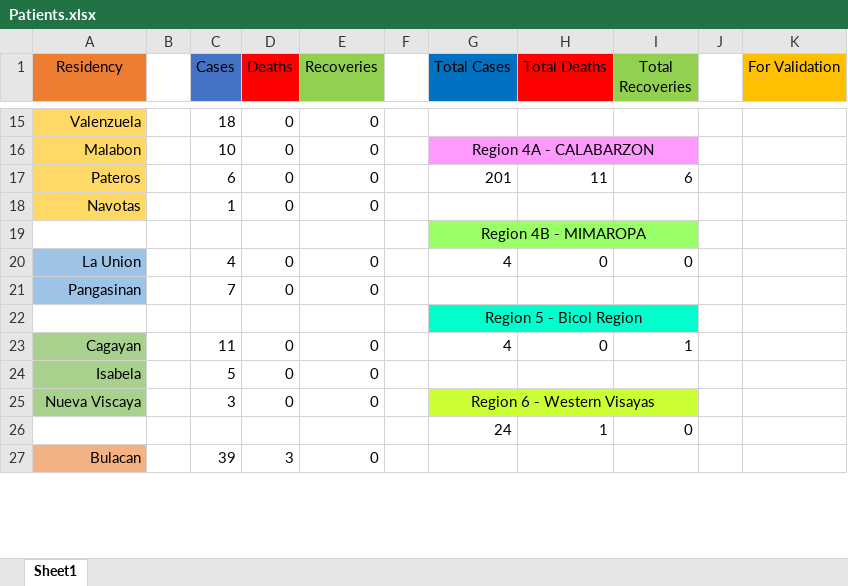
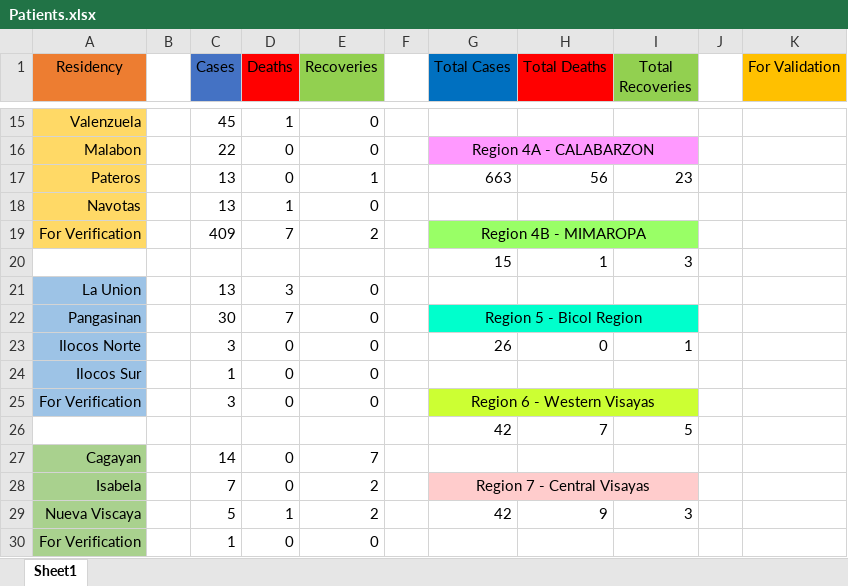
Before and after one commit to joshua-figueroa/phcoronatracker.github.io, an Excel workbook: Patients.xlsx, sheet Sheet1, drawn as a sheet; only a part is shown, gaps mark what is left out; values as stored, in another font and other column widths than the file's, no borders; removed rows and columns are numbered as before the commit, all else as after; the diff covers the shown part only; the diff names each change by its address in the sheet, - before the commit and + after, or states it on an @@ line.

Commit message:
Update Patients.xlsx

```diff
--- a/Patients.xlsx (sheet Sheet1)
+++ b/Patients.xlsx (sheet Sheet1)
-C15 (Cases): 18
+C15 (Cases): 45
-D15 (Deaths): 0
+D15 (Deaths): 1
-C16 (Cases): 10
+C16 (Cases): 22
-row 17: Pateros |  | 6 | 0 | 0 |  | 201 | 11 | 6
+row 17: Pateros |  | 13 | 0 | 1 |  | 663 | 56 | 23
-C18 (Cases): 1
+C18 (Cases): 13
-D18 (Deaths): 0
+D18 (Deaths): 1
-row 19:  |  |  |  |  |  | Region 4B - MIMAROPA
-row 20: La Union |  | 4 | 0 | 0 |  | 4 | 0 | 0
+row 19: For Verification |  | 409 | 7 | 2 |  | Region 4B - MIMAROPA
+row 20:  |  |  |  |  |  | 15 | 1 | 3
+row 21: La Union |  | 13 | 3 | 0
-C22 (Cases): 7
+C22 (Cases): 30
-D22 (Deaths): 0
+D22 (Deaths): 7
-G22 (Total Cases): (empty)
+G22 (Total Cases): Region 5 - Bicol Region
-G22:I22 fill: none
+G22:I22 fill: #00FFCC
+G22:I22 merged
-row 22:  |  |  |  |  |  | Region 5 - Bicol Region
-A23 (Residency): Cagayan
+A23 (Residency): Ilocos Norte
-A23:A25 fill: #A9D18E
+A23:A25 fill: #9DC3E6
-C23 (Cases): 11
+C23 (Cases): 3
-G23 (Total Cases): 4
+G23 (Total Cases): 26
-A24 (Residency): Isabela
+A24 (Residency): Ilocos Sur
-C24 (Cases): 5
+C24 (Cases): 1
-A25 (Residency): Nueva Viscaya
+A25 (Residency): For Verification
-row 26:  |  |  |  |  |  | 24 | 1 | 0
-row 27: Bulacan |  | 39 | 3 | 0
+row 26:  |  |  |  |  |  | 42 | 7 | 5
+row 27: Cagayan |  | 14 | 0 | 7
+row 28: Isabela |  | 7 | 0 | 2 |  | Region 7 - Central Visayas
+row 29: Nueva Viscaya |  | 5 | 1 | 2 |  | 42 | 9 | 3
+row 30: For Verification |  | 1 | 0 | 0
```
Also changed, not shown: 47 added rows, 29 removed rows, 1 moved row, 41 edited cells, cell formats and merged cells elsewhere in this sheet, formulas that keep their value.
